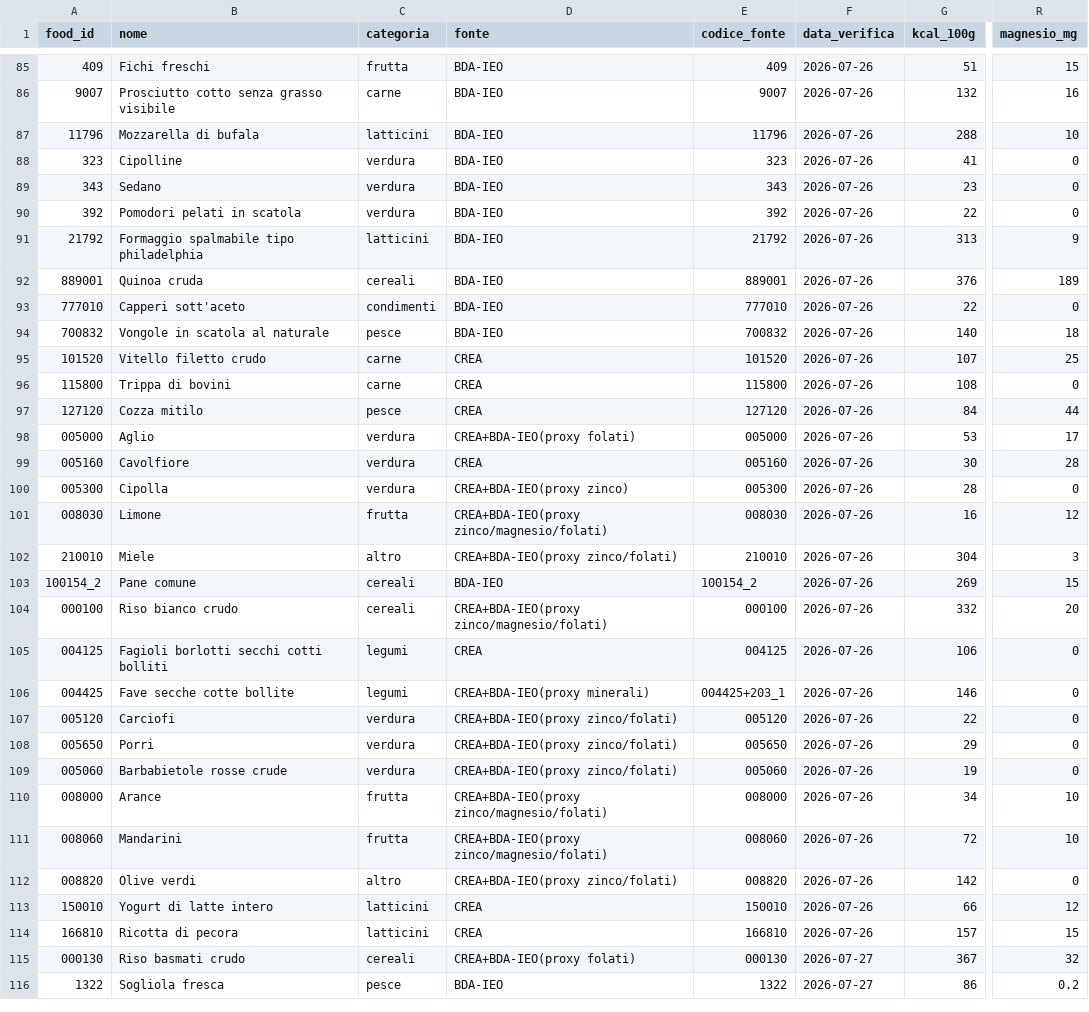
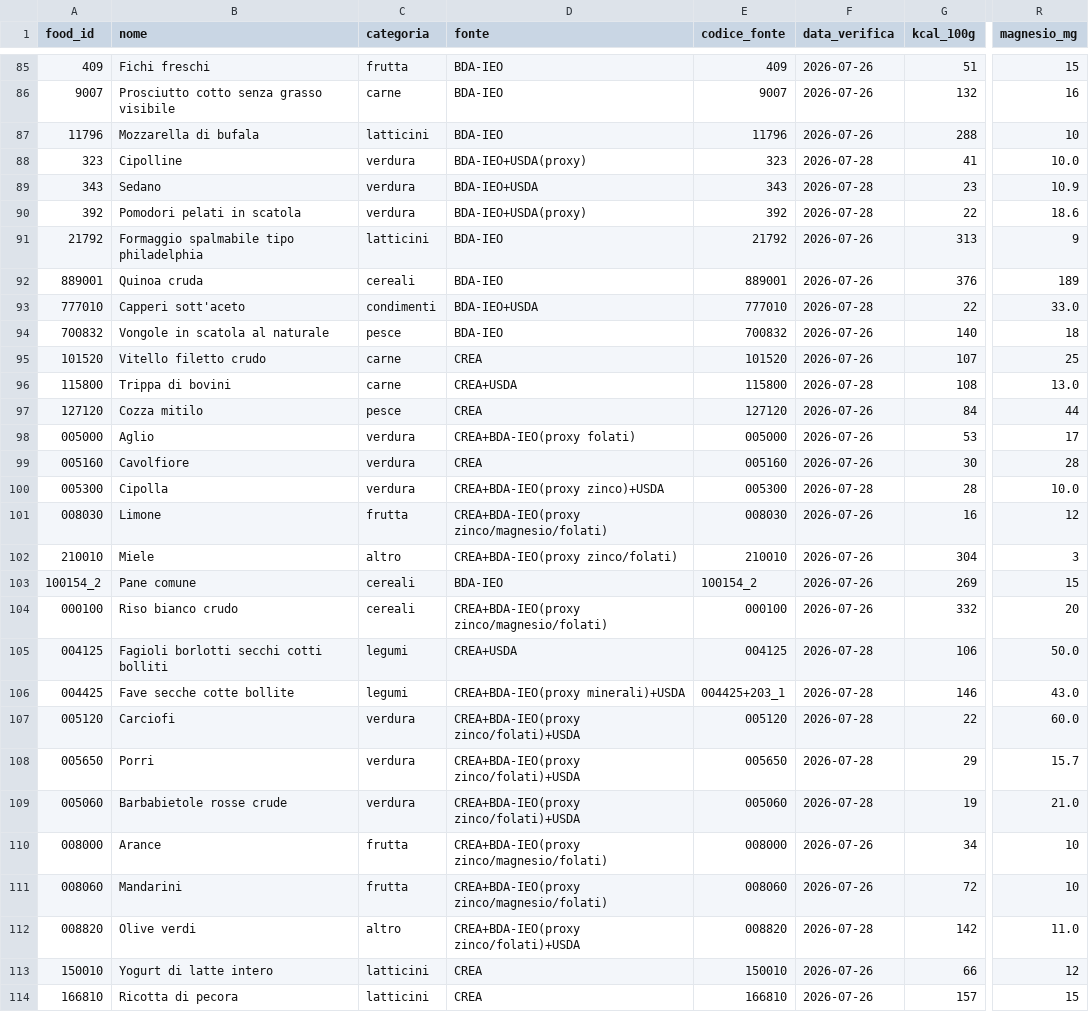
Before and after one commit to giuseppetaglialatela/studio-taglialatela-template, a CSV file: motore-calcolo/alimenti.csv, drawn as a sheet; only a part is shown, gaps mark what is left out; the shorter side is filled out with more unchanged rows; the diff covers the shown part only; the diff names each change by its address in the sheet, - before the commit and + after, or states it on an @@ line.

```diff
--- a/motore-calcolo/alimenti.csv
+++ b/motore-calcolo/alimenti.csv
-D88 (fonte): BDA-IEO
+D88 (fonte): BDA-IEO+USDA(proxy)
-F88:F90 (data_verifica): 2026-07-26
+F88:F90 (data_verifica): 2026-07-28
-R88 (magnesio_mg): 0
+R88 (magnesio_mg): 10.0
-D89 (fonte): BDA-IEO
+D89 (fonte): BDA-IEO+USDA
-R89 (magnesio_mg): 0
+R89 (magnesio_mg): 10.9
-D90 (fonte): BDA-IEO
+D90 (fonte): BDA-IEO+USDA(proxy)
-R90 (magnesio_mg): 0
+R90 (magnesio_mg): 18.6
-D93 (fonte): BDA-IEO
+D93 (fonte): BDA-IEO+USDA
-F93 (data_verifica): 2026-07-26
+F93 (data_verifica): 2026-07-28
-R93 (magnesio_mg): 0
+R93 (magnesio_mg): 33.0
-D96 (fonte): CREA
+D96 (fonte): CREA+USDA
-F96 (data_verifica): 2026-07-26
+F96 (data_verifica): 2026-07-28
-R96 (magnesio_mg): 0
+R96 (magnesio_mg): 13.0
-D100 (fonte): CREA+BDA-IEO(proxy zinco)
+D100 (fonte): CREA+BDA-IEO(proxy zinco)+USDA
-F100 (data_verifica): 2026-07-26
+F100 (data_verifica): 2026-07-28
-R100 (magnesio_mg): 0
+R100 (magnesio_mg): 10.0
-D105 (fonte): CREA
+D105 (fonte): CREA+USDA
-F105:F109 (data_verifica): 2026-07-26
+F105:F109 (data_verifica): 2026-07-28
-R105 (magnesio_mg): 0
+R105 (magnesio_mg): 50.0
-D106 (fonte): CREA+BDA-IEO(proxy minerali)
+D106 (fonte): CREA+BDA-IEO(proxy minerali)+USDA
-R106 (magnesio_mg): 0
+R106 (magnesio_mg): 43.0
-D107:D109 (fonte): CREA+BDA-IEO(proxy zinco/folati)
+D107:D109 (fonte): CREA+BDA-IEO(proxy zinco/folati)+USDA
-R107 (magnesio_mg): 0
+R107 (magnesio_mg): 60.0
-R108 (magnesio_mg): 0
+R108 (magnesio_mg): 15.7
-R109 (magnesio_mg): 0
+R109 (magnesio_mg): 21.0
-D112 (fonte): CREA+BDA-IEO(proxy zinco/folati)
+D112 (fonte): CREA+BDA-IEO(proxy zinco/folati)+USDA
-F112 (data_verifica): 2026-07-26
+F112 (data_verifica): 2026-07-28
-R112 (magnesio_mg): 0
+R112 (magnesio_mg): 11.0
```
Also changed, not shown: 69 edited cells elsewhere in this file, 1 other file.
